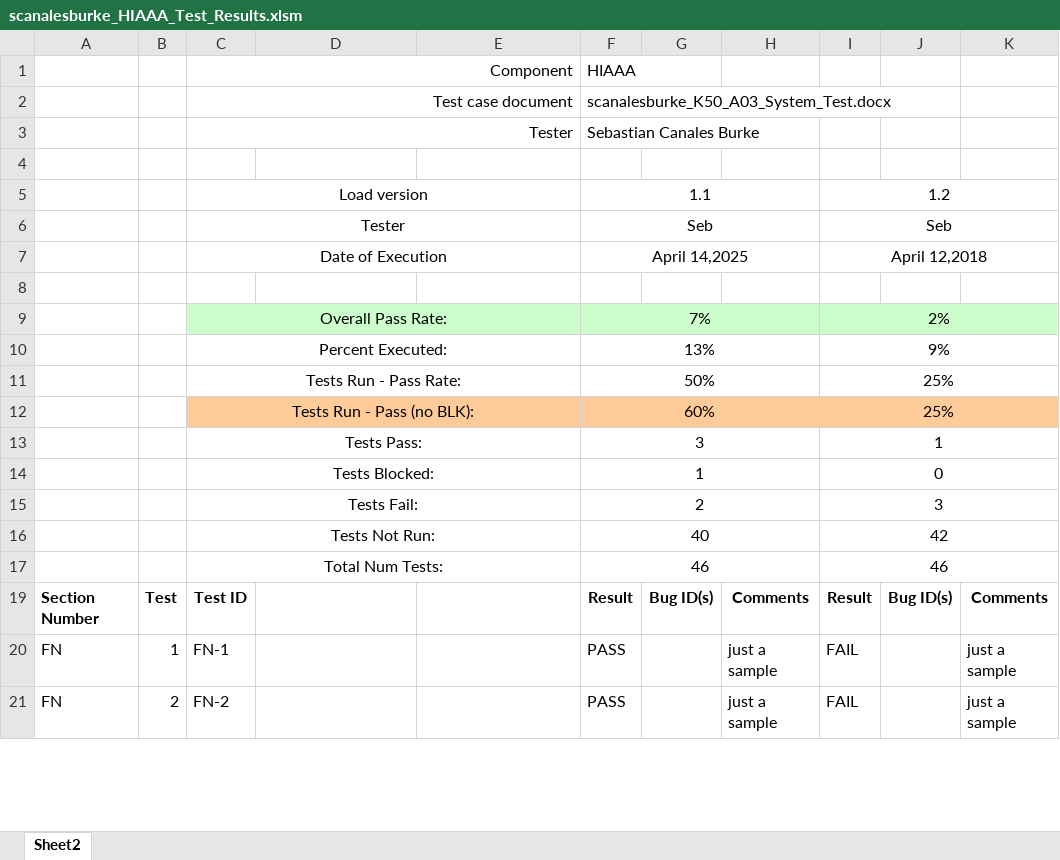
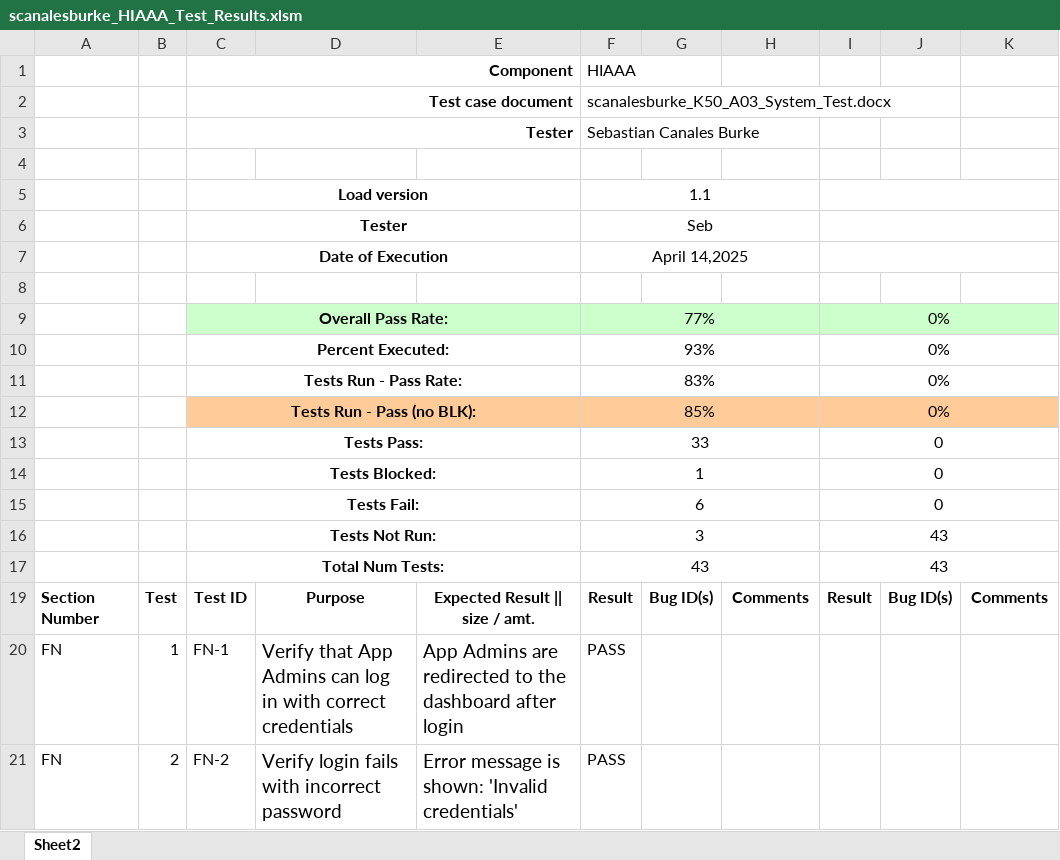
Before and after one commit to SebastianBurke/W2025, an Excel workbook: Dev Project II/Assignments/A03/scanalesburke_HIAAA_Test_Results.xlsm, sheet Sheet2, drawn as a sheet; only a part is shown; values as stored, in another font and other column widths than the file's, no borders; conditional formats not drawn; the diff covers the shown part only; the diff names each change by its address in the sheet, - before the commit and + after, or states it on an @@ line.

```diff
--- a/Dev Project II/Assignments/A03/scanalesburke_HIAAA_Test_Results.xlsm (sheet Sheet2)
+++ b/Dev Project II/Assignments/A03/scanalesburke_HIAAA_Test_Results.xlsm (sheet Sheet2)
-C1:C3 bold: off
+C1:C3 bold: on
-C5:C7 bold: off
+C5:C7 bold: on
-I5: 1.2
+I5: (empty)
-I6: Seb
+I6: (empty)
-I7: April 12,2018
+I7: (empty)
-C9:C17 bold: off
+C9:C17 bold: on
-F9: 7%
+F9: 77%
-I9: 2%
+I9: 0%
-F10: 13%
+F10: 93%
-I10: 9%
+I10: 0%
-F11: 50%
+F11: 83%
-I11:I12: 25%
+I11:I12: 0%
-F12: 60%
+F12: 85%
-F13: 3
+F13: 33
-I13: 1
+I13: 0
-F15: 2
+F15: 6
-I15: 3
+I15: 0
-F16: 40
+F16: 3
-I16: 42
+I16: 43
-F17: 46
+F17: 43
-I17: 46
+I17: 43
-D19: (empty)
+D19: Purpose
-E19: (empty)
+E19: Expected Result || size / amt.
-D20: (empty)
+D20: Verify that App Admins can log in with correct credentials
-E20: (empty)
+E20: App Admins are redirected to the dashboard after login
-H20:H21: just a sample
+H20:H21: (empty)
-I20:I21: FAIL
+I20:I21: (empty)
-K20:K21: just a sample
+K20:K21: (empty)
-D21: (empty)
+D21: Verify login fails with incorrect password
-E21: (empty)
+E21: Error message is shown: 'Invalid credentials'
```
Also changed, not shown: 3 removed rows and 137 edited cells elsewhere in this sheet, formulas that keep their value, 1 other file.
